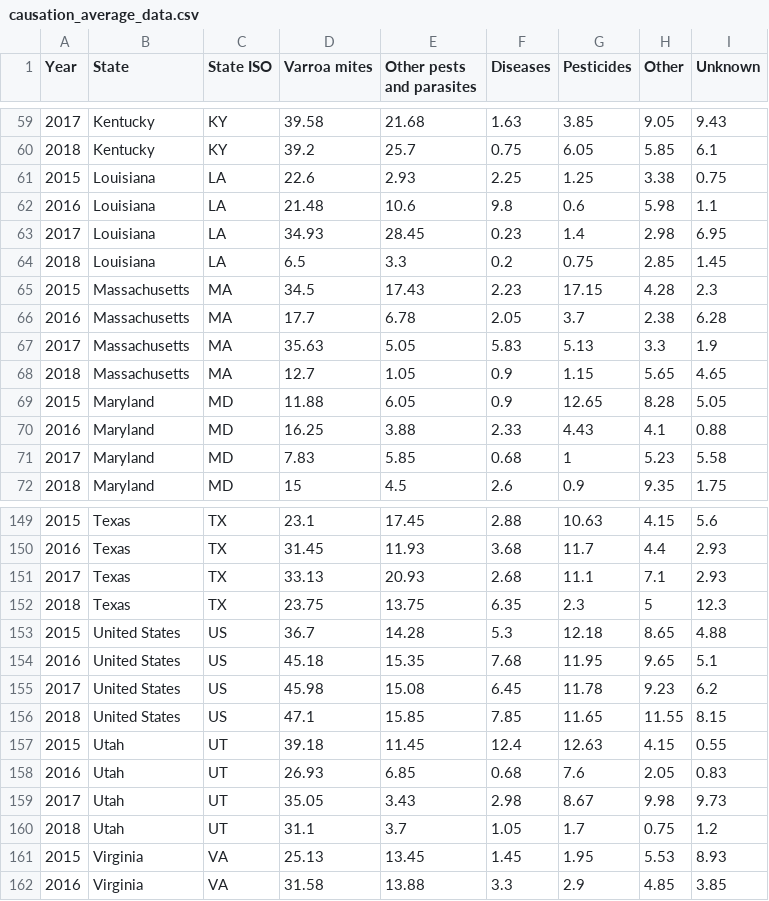
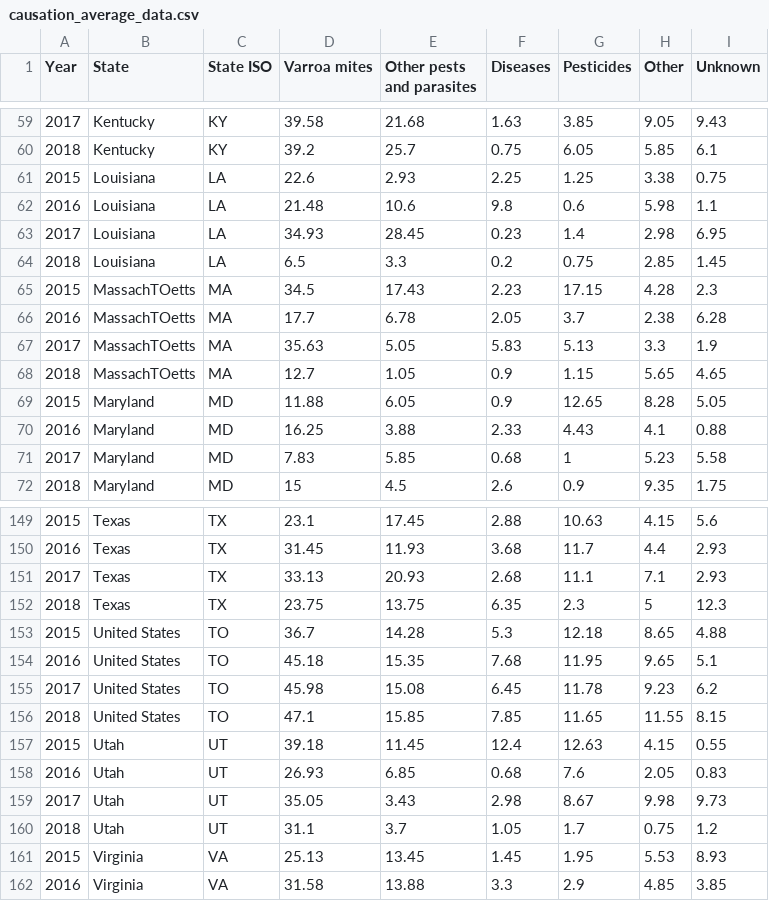
Before and after one commit to Thobio22/project, a CSV file: Datasets/causation_average_data.csv, drawn as a sheet; only a part is shown, gaps mark what is left out.

```diff
--- a/Datasets/causation_average_data.csv
+++ b/Datasets/causation_average_data.csv
@@ -64,6 +64,6 @@ Year;State;State ISO;Varroa mites;Other pests and parasites;Diseases ;Pesticides
 2018;Louisiana;LA;6.5;3.3;0.2;0.75;2.85;1.45
-2015;Massachusetts;MA;34.5;17.43;2.23;17.15;4.28;2.3
-2016;Massachusetts;MA;17.7;6.78;2.05;3.7;2.38;6.28
-2017;Massachusetts;MA;35.63;5.05;5.83;5.13;3.3;1.9
-2018;Massachusetts;MA;12.7;1.05;0.9;1.15;5.65;4.65
+2015;MassachTOetts;MA;34.5;17.43;2.23;17.15;4.28;2.3
+2016;MassachTOetts;MA;17.7;6.78;2.05;3.7;2.38;6.28
+2017;MassachTOetts;MA;35.63;5.05;5.83;5.13;3.3;1.9
+2018;MassachTOetts;MA;12.7;1.05;0.9;1.15;5.65;4.65
 2015;Maryland;MD;11.88;6.05;0.9;12.65;8.28;5.05
@@ -152,6 +152,6 @@ Year;State;State ISO;Varroa mites;Other pests and parasites;Diseases ;Pesticides
 2018;Texas;TX;23.75;13.75;6.35;2.3;5;12.3
-2015;United States;US;36.7;14.28;5.3;12.18;8.65;4.88
-2016;United States;US;45.18;15.35;7.68;11.95;9.65;5.1
-2017;United States;US;45.98;15.08;6.45;11.78;9.23;6.2
-2018;United States;US;47.1;15.85;7.85;11.65;11.55;8.15
+2015;United States;TO;36.7;14.28;5.3;12.18;8.65;4.88
+2016;United States;TO;45.18;15.35;7.68;11.95;9.65;5.1
+2017;United States;TO;45.98;15.08;6.45;11.78;9.23;6.2
+2018;United States;TO;47.1;15.85;7.85;11.65;11.55;8.15
 2015;Utah;UT;39.18;11.45;12.4;12.63;4.15;0.55
```
Also changed, not shown: Datasets/cherry_yield.csv, Datasets/strawberry_yield.csv, 5 other files.
